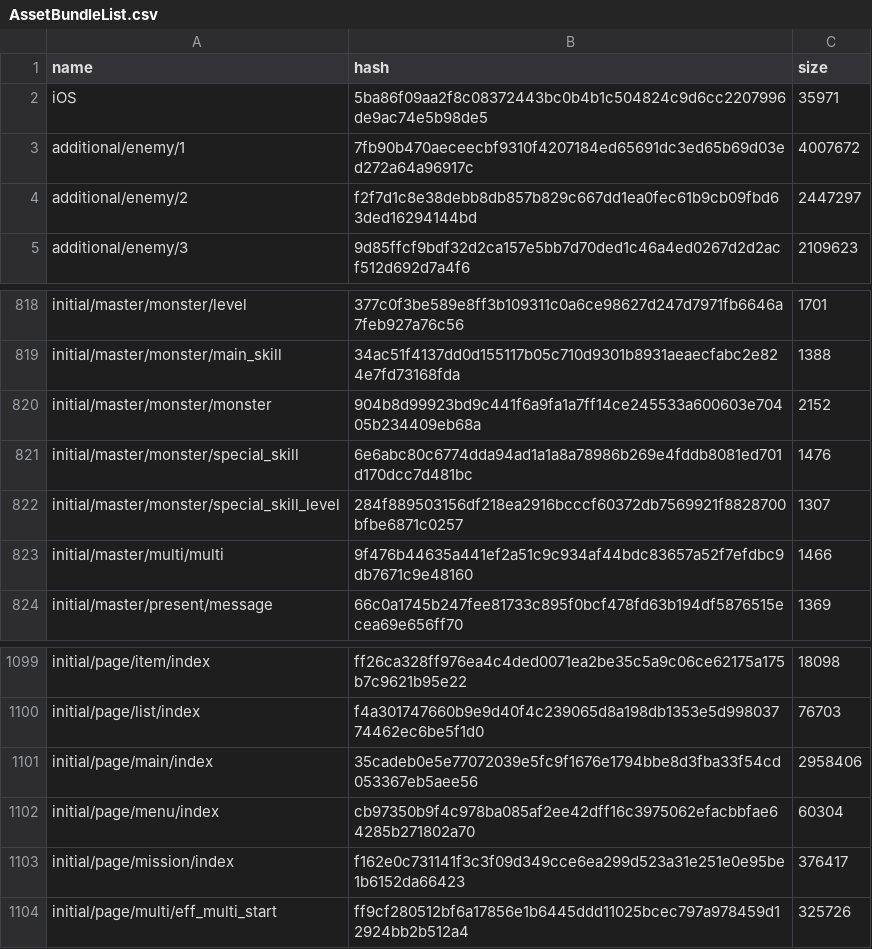
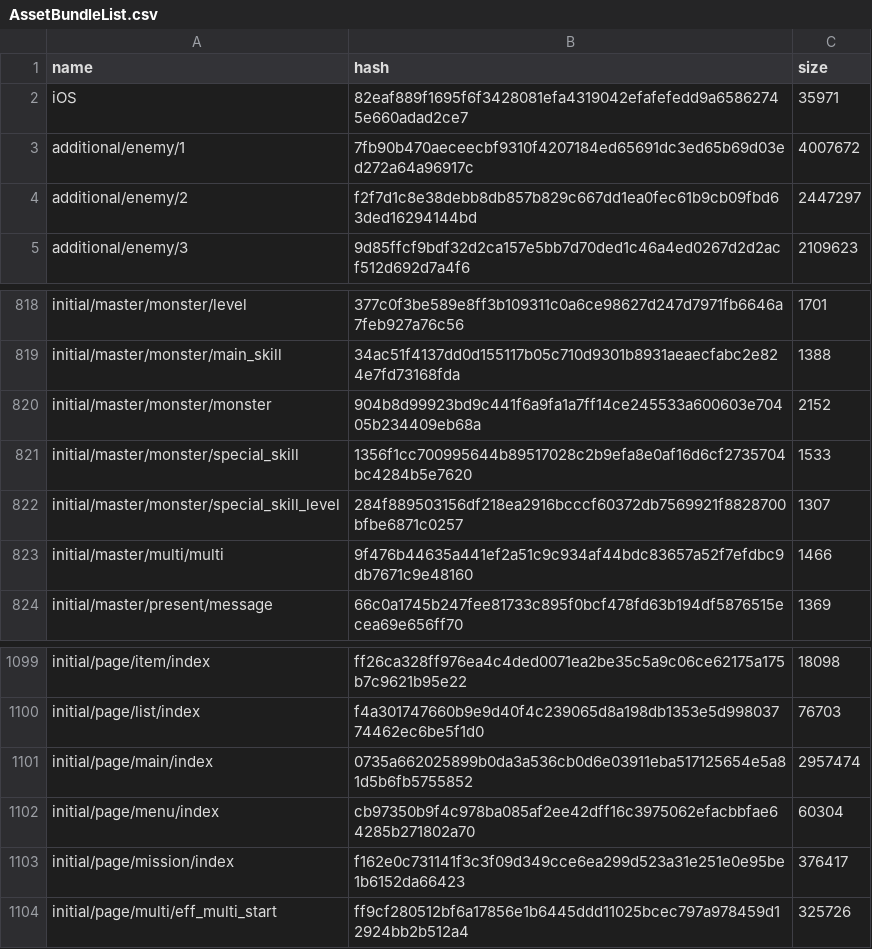
Before and after one commit to onederappli/AB_SF_iOS, a CSV file: 100/AssetBundleList.csv, drawn as a sheet; only a part is shown, gaps mark what is left out.

```diff
--- a/100/AssetBundleList.csv
+++ b/100/AssetBundleList.csv
@@ -1,3 +1,3 @@
 name,hash,size
-iOS,5ba86f09aa2f8c08372443bc0b4b1c504824c9d6cc2207996de9ac74e5b98de5,35971
+iOS,82eaf889f1695f6f3428081efa4319042efafefedd9a65862745e660adad2ce7,35971
 additional/enemy/1,7fb90b470aeceecbf9310f4207184ed65691dc3ed65b69d03ed272a64a96917c,4007672
@@ -820,3 +820,3 @@ initial/master/monster/main_skill,34ac51f4137dd0d155117b05c710d9301b8931aeaecfab
 initial/master/monster/monster,904b8d99923bd9c441f6a9fa1a7ff14ce245533a600603e70405b234409eb68a,2152
-initial/master/monster/special_skill,6e6abc80c6774dda94ad1a1a8a78986b269e4fddb8081ed701d170dcc7d481bc,1476
+initial/master/monster/special_skill,1356f1cc700995644b89517028c2b9efa8e0af16d6cf2735704bc4284b5e7620,1533
 initial/master/monster/special_skill_level,284f889503156df218ea2916bcccf60372db7569921f8828700bfbe6871c0257,1307
@@ -1100,3 +1100,3 @@ initial/page/item/index,ff26ca328ff976ea4c4ded0071ea2be35c5a9c06ce62175a175b7c96
 initial/page/list/index,f4a301747660b9e9d40f4c239065d8a198db1353e5d99803774462ec6be5f1d0,76703
-initial/page/main/index,35cadeb0e5e77072039e5fc9f1676e1794bbe8d3fba33f54cd053367eb5aee56,2958406
+initial/page/main/index,0735a662025899b0da3a536cb0d6e03911eba517125654e5a81d5b6fb5755852,2957474
 initial/page/menu/index,cb97350b9f4c978ba085af2ee42dff16c3975062efacbbfae64285b271802a70,60304
```
Also changed, not shown: 3 other files.
